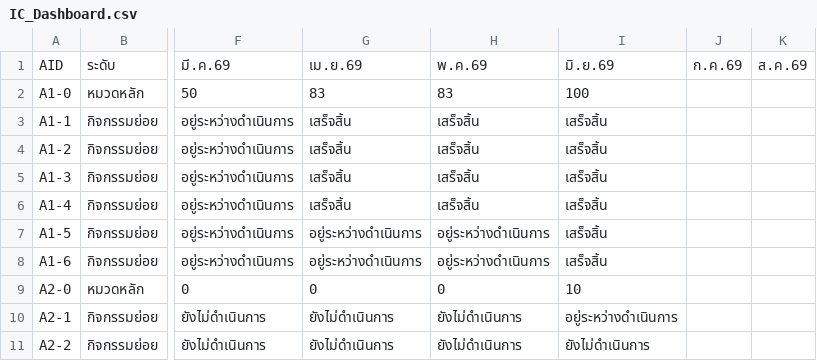
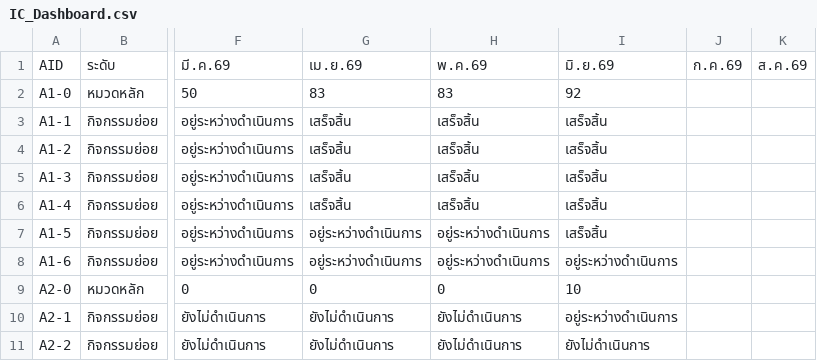
Before and after one commit to atomnet18-lang/Internal-Control-2026, a CSV file: data/IC_Dashboard.csv, drawn as a sheet; only a part is shown, gaps mark what is left out; the diff names each change by its address in the sheet, - before the commit and + after, or states it on an @@ line.

Commit message:
Update IC data

```diff
--- a/data/IC_Dashboard.csv
+++ b/data/IC_Dashboard.csv
-I2: 100
+I2: 92
-I8: เสร็จสิ้น
+I8: อยู่ระหว่างดำเนินการ
```
